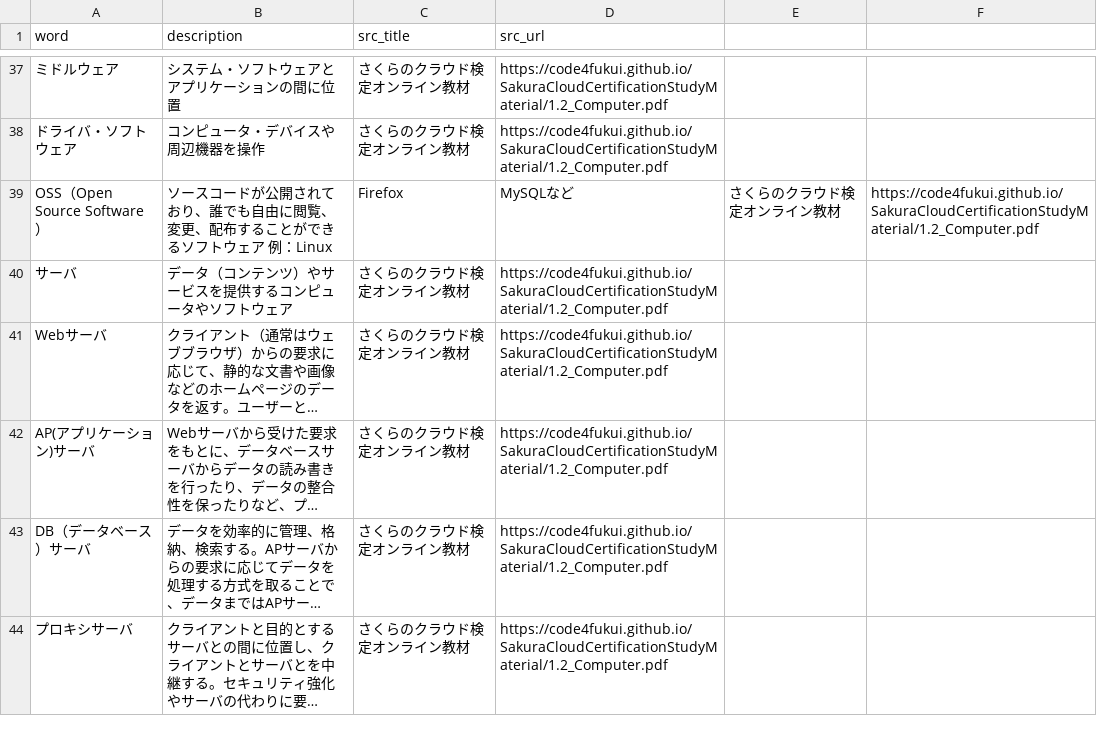
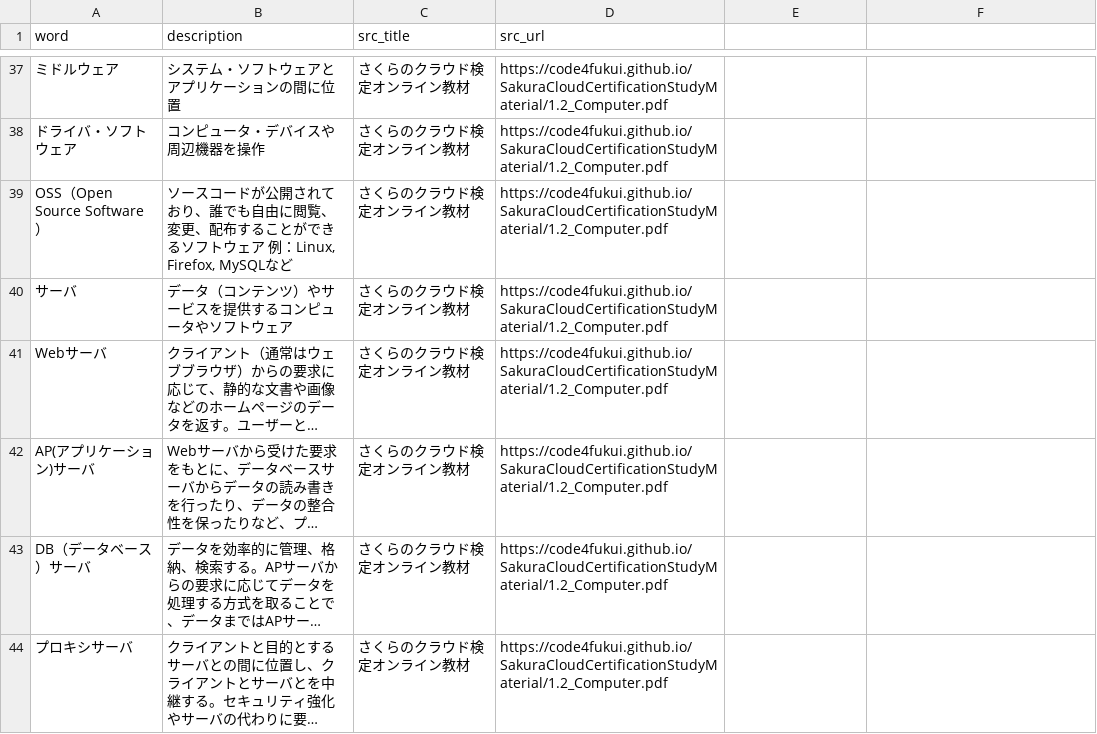
Before and after one commit to code4fukui/it-words, a CSV file: it-words.csv, drawn as a sheet; only a part is shown, gaps mark what is left out; long unchanged cells end in …; the diff names each change by its address in the sheet, - before the commit and + after, or states it on an @@ line.

```diff
--- a/it-words.csv
+++ b/it-words.csv
-B39 (description): …ア 例：Linux
+B39 (description): …ア 例：Linux, Firefox, MySQLなど
-C39 (src_title): Firefox
+C39 (src_title): さくらのクラウド検定オンライン教材
-D39 (src_url): MySQLなど
+D39 (src_url): https://code4fukui.github.io/SakuraCloudCertificationStudyMaterial/1.2_Computer.pdf
-E39: さくらのクラウド検定オンライン教材
+E39: (empty)
-F39: https://code4fukui.github.io/SakuraCloudCertificationStudyMaterial/1.2_Computer.pdf
+F39: (empty)
```
Also changed, not shown: 1 other file.
